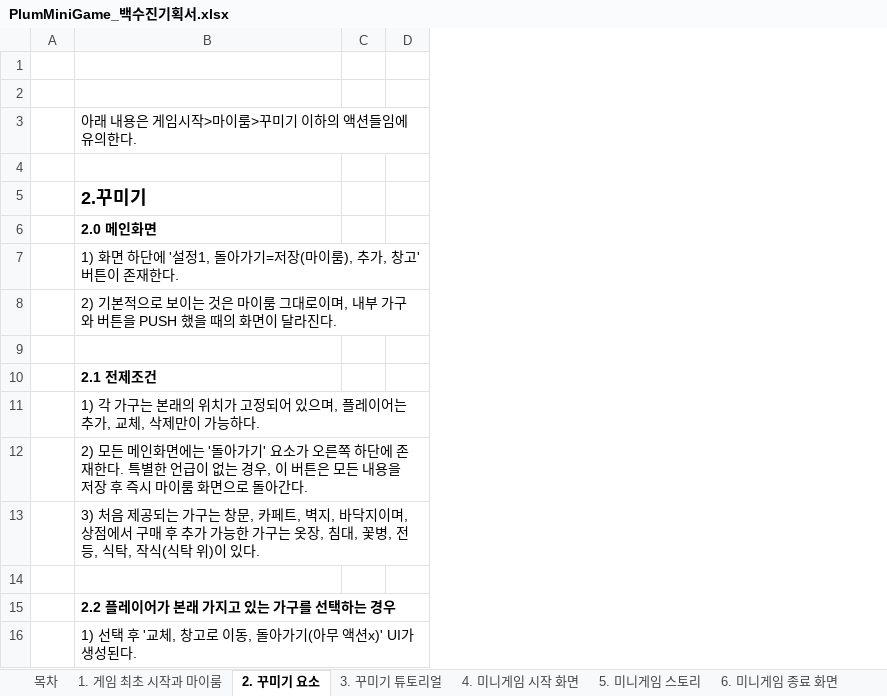
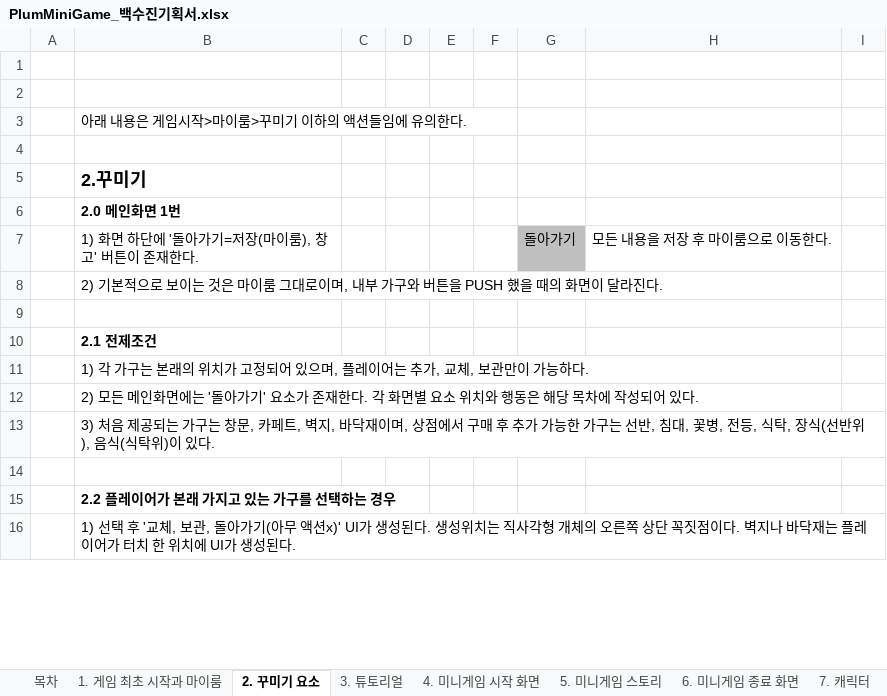
Before and after one commit to LewisCho7/PlumMiniGame, an Excel workbook: Design/PlumMiniGame_백수진기획서.xlsx, sheet 2. 꾸미기 요소, drawn as a sheet; only a part is shown; values as stored, in another font and other column widths than the file's, no borders; removed rows and columns are numbered as before the commit, all else as after; the diff covers the shown part only; the diff names each change by its address in the sheet, - before the commit and + after, or states it on an @@ line.

```diff
--- a/Design/PlumMiniGame_백수진기획서.xlsx (sheet 2. 꾸미기 요소)
+++ b/Design/PlumMiniGame_백수진기획서.xlsx (sheet 2. 꾸미기 요소)
-sheet tab: 3. 꾸미기 튜토리얼
+sheet tab: 3. 튜토리얼
+sheet tab: 7. 캐릭터
-column C, empty
-column D, empty
+column C, empty
+column D, empty
+column E, empty
+column F, empty
+column G, row 7: 돌아가기
+column H, row 7: 모든 내용을 저장 후 마이룸으로 이동한다.
+column I, empty
-B6: 2.0 메인화면
+B6: 2.0 메인화면 1번
-B7: 1) 화면 하단에 '설정1, 돌아가기=저장(마이룸), 추가, 창고' 버튼이 존재한다.
+B7: 1) 화면 하단에 '돌아가기=저장(마이룸), 창고' 버튼이 존재한다.
-B11: …, 교체, 삭제만이 가…
+B11: …, 교체, 보관만이 가…
-B12: …요소가 오른쪽 하단에 존재한다. 특별한 언급이 없는 경우, 이 버튼은 모든 내용을 저장 후 즉시 마이룸 화면으로 돌아간다.
+B12: …요소가 존재한다. 각 화면별 요소 위치와 행동은 해당 목차에 작성되어 있다.
-B13: …지, 바닥지이며, 상점에서 구매 후 추가 가능한 가구는 옷장, 침대, 꽃병, 전등, 식탁, 작식(식탁 위)이…
+B13: …지, 바닥재이며, 상점에서 구매 후 추가 가능한 가구는 선반, 침대, 꽃병, 전등, 식탁, 장식(선반위), 음식(식탁위)이…
-B16: …'교체, 창고로 이동, 돌아가기(아무 액션x)' UI가 생…
+B16: …'교체, 보관, 돌아가기(아무 액션x)' UI가 생성된다. 생성위치는 직사각형 개체의 오른쪽 상단 꼭짓점이다. 벽지나 바닥재는 플레이어가 터치 한 위치에 UI가 생…
```
Also changed, not shown: 6 added rows, 5 removed rows and 4 edited cells elsewhere in this sheet, sheet 3. 튜토리얼, sheet 1. 게임 최초 시작과 마이룸, sheet 5. 미니게임 스토리, sheet 4. 미니게임 시작 화면, other sheet tabs, 2 other files.
